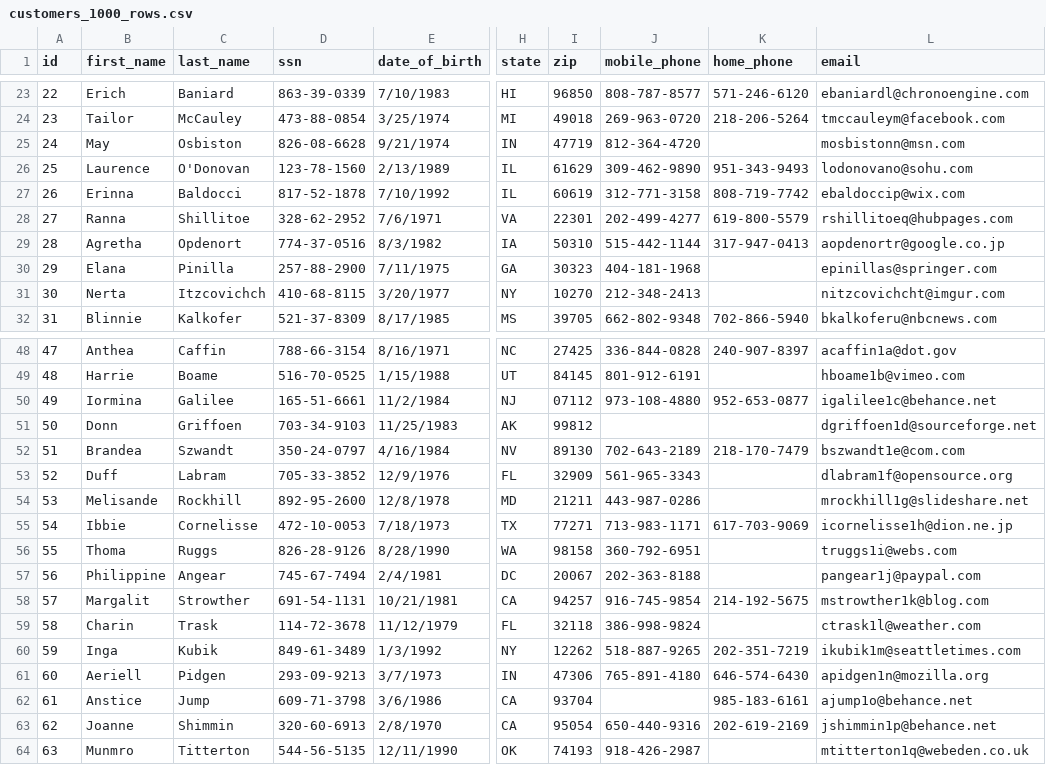
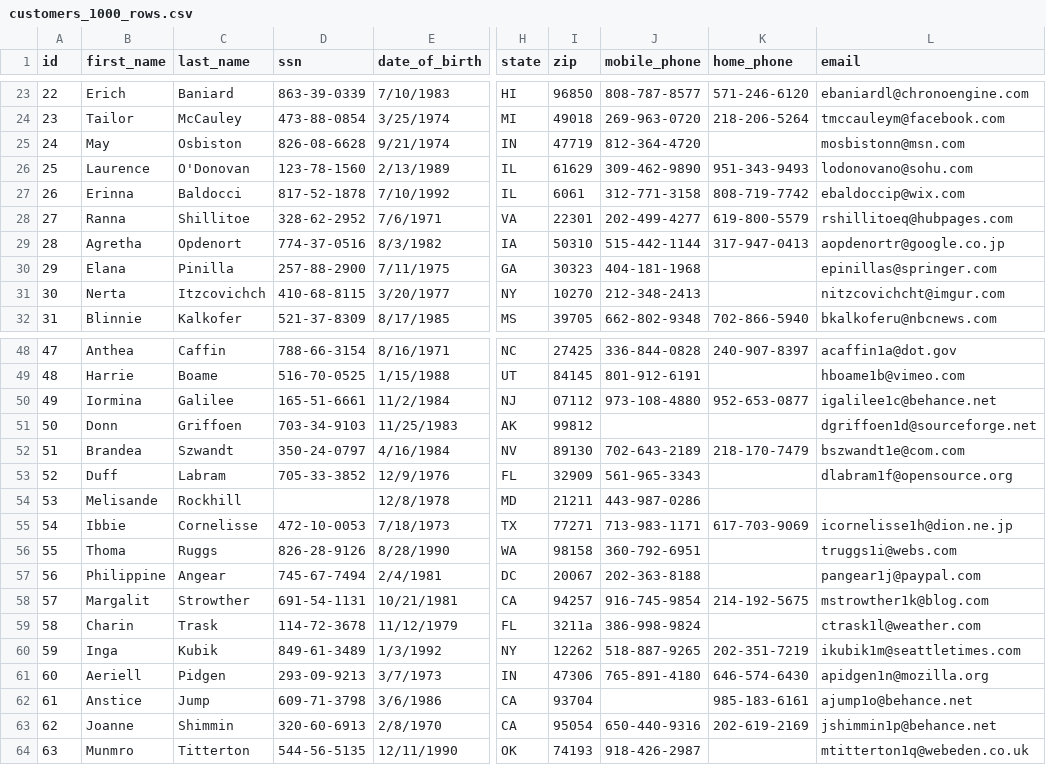
Before and after one commit to jgradt/EtlDemo, a CSV file: EtlDemoNetStandard/data/input/customers_1000_rows.csv, drawn as a sheet; only a part is shown, gaps mark what is left out; the diff names each change by its address in the sheet, - before the commit and + after, or states it on an @@ line.

Commit message:
input record validation

```diff
--- a/EtlDemoNetStandard/data/input/customers_1000_rows.csv
+++ b/EtlDemoNetStandard/data/input/customers_1000_rows.csv
-I27 (zip): 60619
+I27 (zip): 6061
-D54 (ssn): 892-95-2600
+D54 (ssn): (empty)
-L54 (email): mrockhill1g@slideshare.net
+L54 (email): (empty)
-I59 (zip): 32118
+I59 (zip): 3211a
```
Also changed, not shown: 11 other files.
